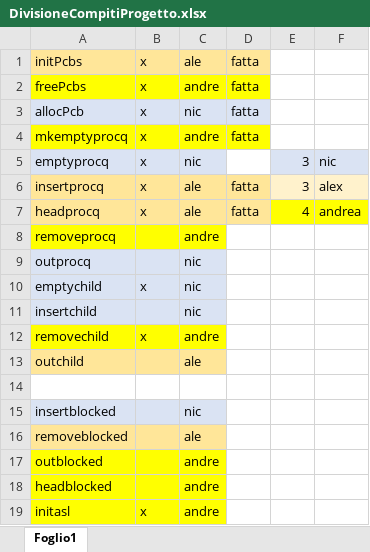
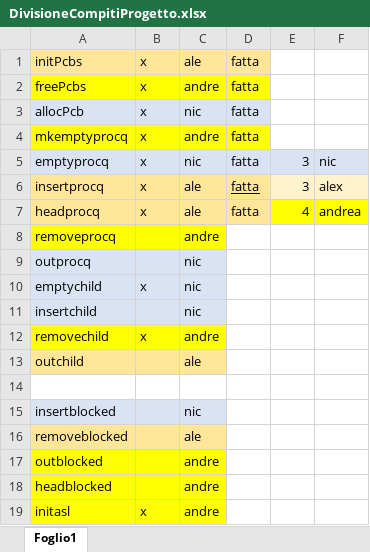
Before and after one commit to andreaiaia/WWFos_plus, an Excel workbook: DivisioneCompitiProgetto.xlsx, sheet Foglio1, drawn as a sheet; values as stored, in another font and other column widths than the file's, no borders; the diff names each change by its address in the sheet, - before the commit and + after, or states it on an @@ line.

Commit message:
Fatta quinta funzione + bugfix codice

```diff
--- a/DivisioneCompitiProgetto.xlsx (sheet Foglio1)
+++ b/DivisioneCompitiProgetto.xlsx (sheet Foglio1)
-D5: (empty)
+D5: fatta
-D5 fill: none
+D5 fill: #DAE3F3
-D6 underline: off
+D6 underline: on
```
Also changed, not shown: 2 other files.
